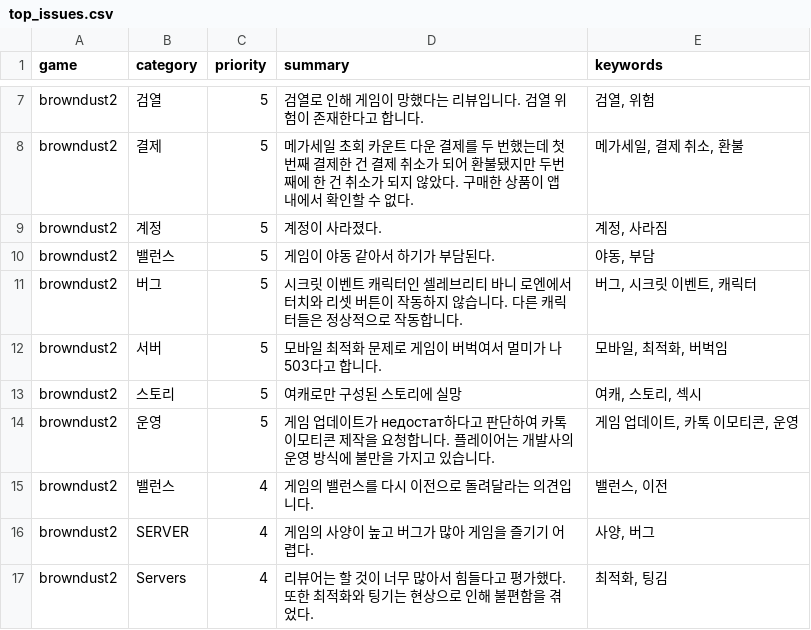
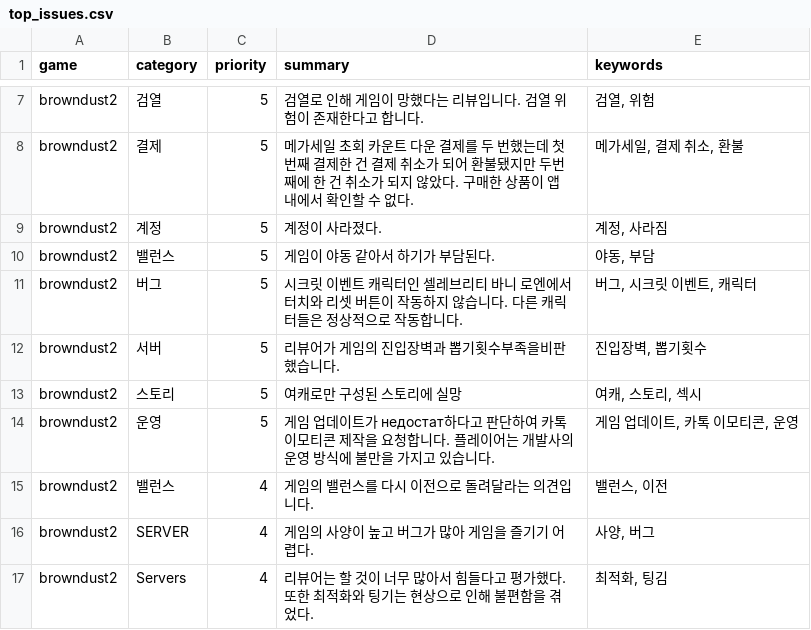
Before and after one commit to roid-eng/game-voc-analyzer, a CSV file: data/top_issues.csv, drawn as a sheet; only a part is shown, gaps mark what is left out.

```diff
--- a/data/top_issues.csv
+++ b/data/top_issues.csv
@@ -11,3 +11,3 @@ browndust2,밸런스,5,게임이 야동 같아서 하기가 부담된다.,"야
 browndust2,버그,5,시크릿 이벤트 캐릭터인 셀레브리티 바니 로엔에서 터치와 리셋 버튼이 작동하지 않습니다. 다른 캐릭터들은 정상적으로 작동합니다.,"버그, 시크릿 이벤트, 캐릭터"
-browndust2,서버,5,모바일 최적화 문제로 게임이 버벅여서 멀미가 나503다고 합니다.,"모바일, 최적화, 버벅임"
+browndust2,서버,5,리뷰어가 게임의 진입장벽과 뽑기횟수부족을비판했습니다.,"진입장벽, 뽑기횟수"
 browndust2,스토리,5,여캐로만 구성된 스토리에 실망,"여캐, 스토리, 섹시"
```
Also changed, not shown: data/reviews.csv, 1 other file.
